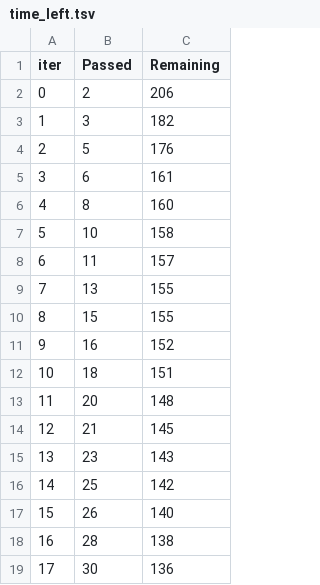
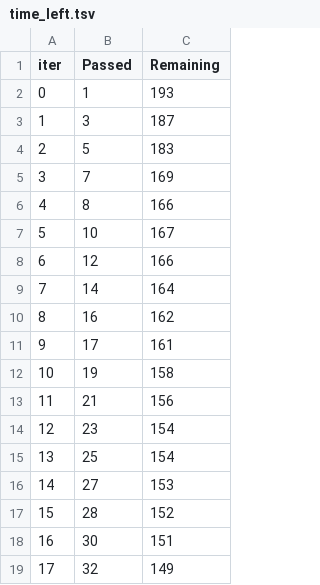
Before and after one commit to soham0809/ml_project, a TSV file: catboost_info/time_left.tsv, drawn as a sheet; only a part is shown; the diff covers the shown part only.

```diff
--- a/catboost_info/time_left.tsv
+++ b/catboost_info/time_left.tsv
@@ -1,19 +1,19 @@
 iter	Passed	Remaining
-0	2	206
-1	3	182
-2	5	176
-3	6	161
-4	8	160
-5	10	158
-6	11	157
-7	13	155
-8	15	155
-9	16	152
-10	18	151
-11	20	148
-12	21	145
-13	23	143
-14	25	142
-15	26	140
-16	28	138
-17	30	136
+0	1	193
+1	3	187
+2	5	183
+3	7	169
+4	8	166
+5	10	167
+6	12	166
+7	14	164
+8	16	162
+9	17	161
+10	19	158
+11	21	156
+12	23	154
+13	25	154
+14	27	153
+15	28	152
+16	30	151
+17	32	149
```
Also changed, not shown: 160 edited cells elsewhere in this file, 4 other files.
